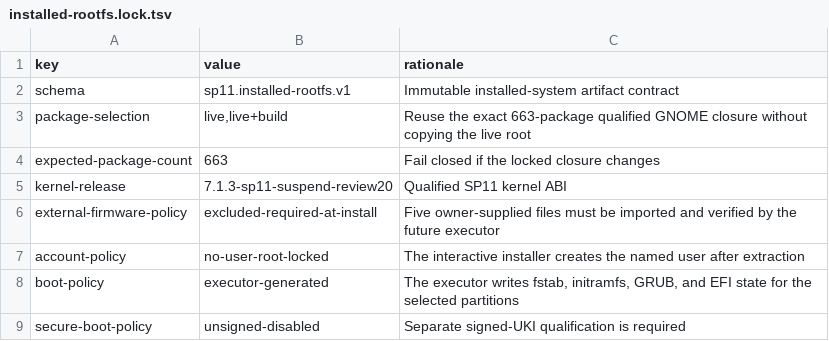
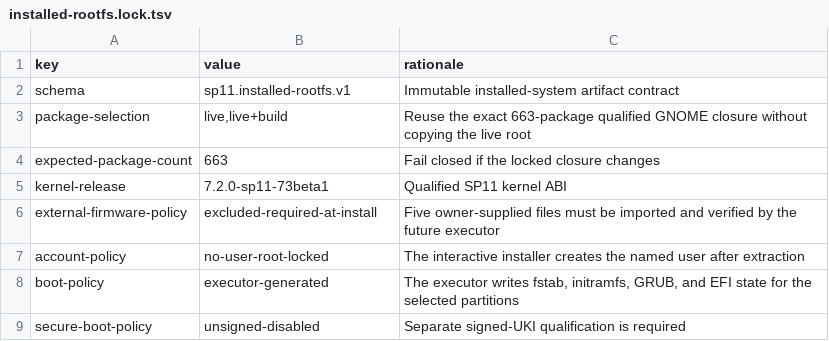
Before and after one commit to turbineBMW/surface-pro-11-linux, a TSV file: iso/installed-rootfs.lock.tsv, drawn as a sheet.

```diff
--- a/iso/installed-rootfs.lock.tsv
+++ b/iso/installed-rootfs.lock.tsv
@@ -4,3 +4,3 @@ package-selection	live,live+build	Reuse the exact 663-package qualified GNOME cl
 expected-package-count	663	Fail closed if the locked closure changes
-kernel-release	7.1.3-sp11-suspend-review20	Qualified SP11 kernel ABI
+kernel-release	7.2.0-sp11-73beta1	Qualified SP11 kernel ABI
 external-firmware-policy	excluded-required-at-install	Five owner-supplied files must be imported and verified by the future executor
```
Also changed, not shown: iso/live-rootfs-files.tsv, 32 other files.
